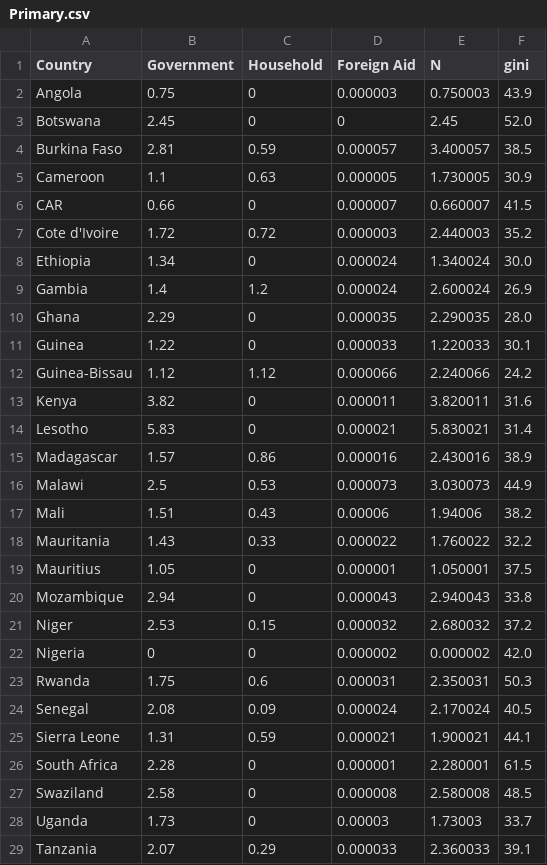
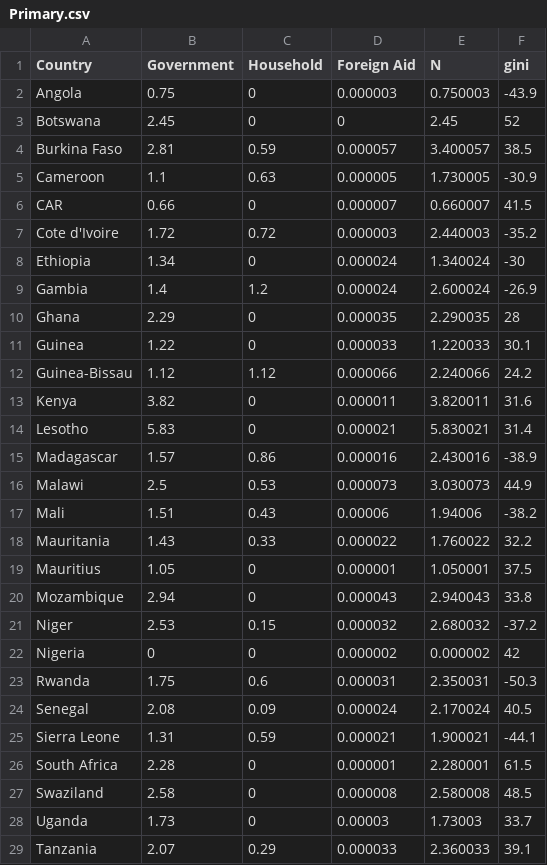
Before and after one commit to nancyzhao888/major-studio-1, a CSV file: exercises/undp.1/Primary.csv, drawn as a sheet; only a part is shown; the diff covers the shown part only.

Commit message:
update gini trend

```diff
--- a/exercises/undp.1/Primary.csv
+++ b/exercises/undp.1/Primary.csv
@@ -1,11 +1,11 @@
 Country,Government,Household,Foreign Aid,N,gini
-Angola,0.75,0,0.000003,0.750003,43.9
-Botswana,2.45,0,0,2.45,52.0
+Angola,0.75,0,0.000003,0.750003,-43.9
+Botswana,2.45,0,0,2.45,52
 Burkina Faso,2.81,0.59,0.000057,3.400057,38.5
-Cameroon,1.1,0.63,0.000005,1.730005,30.9
+Cameroon,1.1,0.63,0.000005,1.730005,-30.9
 CAR,0.66,0,0.000007,0.660007,41.5
-Cote d'Ivoire,1.72,0.72,0.000003,2.440003,35.2
-Ethiopia,1.34,0,0.000024,1.340024,30.0
-Gambia,1.4,1.2,0.000024,2.600024,26.9
-Ghana,2.29,0,0.000035,2.290035,28.0
+Cote d'Ivoire,1.72,0.72,0.000003,2.440003,-35.2
+Ethiopia,1.34,0,0.000024,1.340024,-30
+Gambia,1.4,1.2,0.000024,2.600024,-26.9
+Ghana,2.29,0,0.000035,2.290035,28
 Guinea,1.22,0,0.000033,1.220033,30.1
@@ -14,5 +14,5 @@ Kenya,3.82,0,0.000011,3.820011,31.6
 Lesotho,5.83,0,0.000021,5.830021,31.4
-Madagascar,1.57,0.86,0.000016,2.430016,38.9
+Madagascar,1.57,0.86,0.000016,2.430016,-38.9
 Malawi,2.5,0.53,0.000073,3.030073,44.9
-Mali,1.51,0.43,0.00006,1.94006,38.2
+Mali,1.51,0.43,0.00006,1.94006,-38.2
 Mauritania,1.43,0.33,0.000022,1.760022,32.2
@@ -20,7 +20,7 @@ Mauritius,1.05,0,0.000001,1.050001,37.5
 Mozambique,2.94,0,0.000043,2.940043,33.8
-Niger,2.53,0.15,0.000032,2.680032,37.2
-Nigeria,0,0,0.000002,0.000002,42.0
-Rwanda,1.75,0.6,0.000031,2.350031,50.3
+Niger,2.53,0.15,0.000032,2.680032,-37.2
+Nigeria,0,0,0.000002,0.000002,42
+Rwanda,1.75,0.6,0.000031,2.350031,-50.3
 Senegal,2.08,0.09,0.000024,2.170024,40.5
-Sierra Leone,1.31,0.59,0.000021,1.900021,44.1
+Sierra Leone,1.31,0.59,0.000021,1.900021,-44.1
 South Africa,2.28,0,0.000001,2.280001,61.5
```
Also changed, not shown: 1 edited cell elsewhere in this file, exercises/undp.1/Primary_sorted.csv, exercises/undp.1/Secondary.csv, 4 other files.
